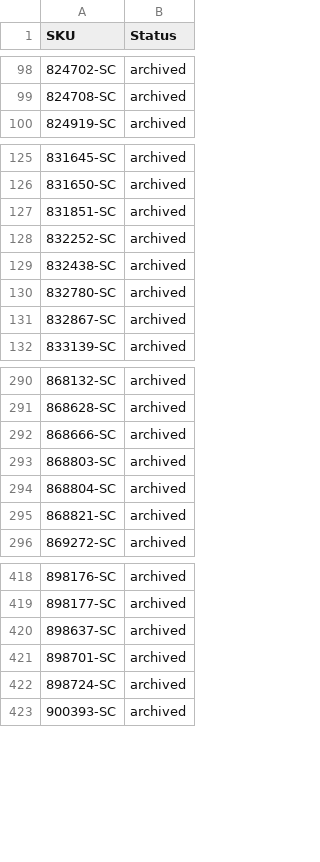
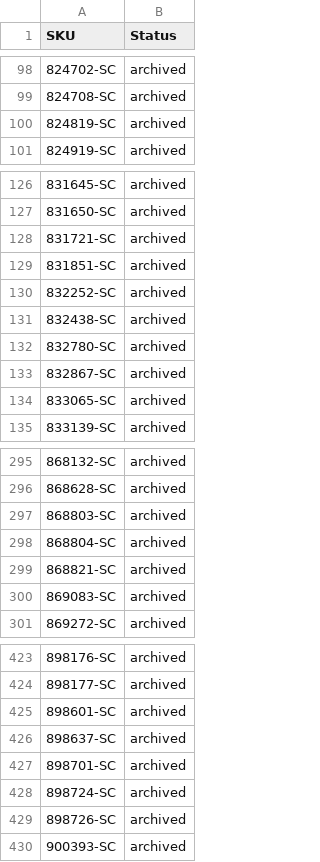
Before and after one commit to nosaj2783/cks-silverchef-sync, a CSV file: archive.csv, drawn as a sheet; only a part is shown, gaps mark what is left out; the diff covers the shown part only.

```diff
--- a/archive.csv
+++ b/archive.csv
@@ -99,2 +99,3 @@ SKU,Status
 824708-SC,archived
+824819-SC,archived
 824919-SC,archived
@@ -126,2 +127,3 @@ SKU,Status
 831650-SC,archived
+831721-SC,archived
 831851-SC,archived
@@ -131,2 +133,3 @@ SKU,Status
 832867-SC,archived
+833065-SC,archived
 833139-SC,archived
@@ -291,3 +296,2 @@ SKU,Status
 868628-SC,archived
-868666-SC,archived
 868803-SC,archived
@@ -295,2 +299,3 @@ SKU,Status
 868821-SC,archived
+869083-SC,archived
 869272-SC,archived
@@ -419,2 +424,3 @@ SKU,Status
 898177-SC,archived
+898601-SC,archived
 898637-SC,archived
@@ -422,2 +428,3 @@ SKU,Status
 898724-SC,archived
+898726-SC,archived
 900393-SC,archived
```
Also changed, not shown: 5 added rows and 1 removed row elsewhere in this file, update.csv, 2 other files.
